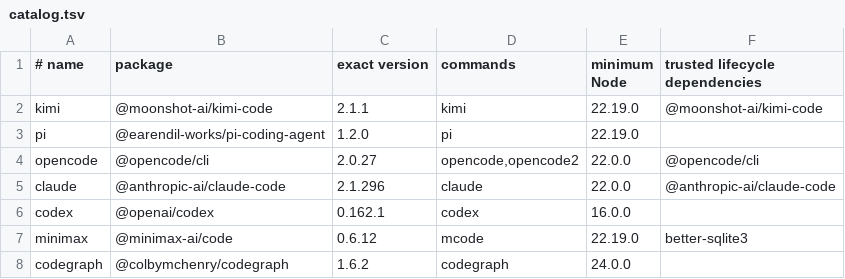
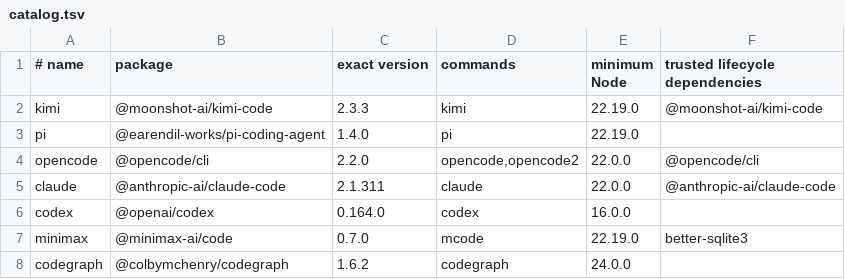
Before and after one commit to JoJoTsui/dotfiles, a TSV file: deployment/agents/catalog.tsv, drawn as a sheet.

Commit message:
[agents]: advance client pins to the installed releases
The device runs newer clients than the frozen catalog, so the repo no longer
described what the config templates are exercised against.

Pins advanced through `update_versions.py refresh` with the pinned Bun 1.3.11:
Claude Code 2.1.311, Codex 0.164.0, Kimi Code 2.3.3, OpenCode 2.2.0, Pi 1.4.0,
MiniMax Code 0.7.0, and Qoder 1.1.80. Bun locks were regenerated per project and
`verify` accepted the frozen locks.

Configuration compatibility was re-checked against the installed binaries:
Codex prompt discovery, Pi's resource loader, Kimi/Claude skill command
advertisement, Kimi `doctor config`/`doctor tui`, and OpenCode's rendered
config plus skill discovery. OpenCode 2.2.0 starts its managed service for
`debug config`, so that diagnostic now passes `--standalone`; the Kimi
diagnostic receives the managed Node directory on PATH because its launcher
resolves `node` from PATH.

Docs carry the new versions and schema links; the verification note records the
re-run instead of rewriting the original ticket evidence.

```diff
--- a/deployment/agents/catalog.tsv
+++ b/deployment/agents/catalog.tsv
@@ -1,8 +1,8 @@
 # name|package|exact version|commands|minimum Node|trusted lifecycle dependencies
-kimi|@moonshot-ai/kimi-code|2.1.1|kimi|22.19.0|@moonshot-ai/kimi-code
-pi|@earendil-works/pi-coding-agent|1.2.0|pi|22.19.0|
-opencode|@opencode/cli|2.0.27|opencode,opencode2|22.0.0|@opencode/cli
-claude|@anthropic-ai/claude-code|2.1.296|claude|22.0.0|@anthropic-ai/claude-code
-codex|@openai/codex|0.162.1|codex|16.0.0|
-minimax|@minimax-ai/code|0.6.12|mcode|22.19.0|better-sqlite3
+kimi|@moonshot-ai/kimi-code|2.3.3|kimi|22.19.0|@moonshot-ai/kimi-code
+pi|@earendil-works/pi-coding-agent|1.4.0|pi|22.19.0|
+opencode|@opencode/cli|2.2.0|opencode,opencode2|22.0.0|@opencode/cli
+claude|@anthropic-ai/claude-code|2.1.311|claude|22.0.0|@anthropic-ai/claude-code
+codex|@openai/codex|0.164.0|codex|16.0.0|
+minimax|@minimax-ai/code|0.7.0|mcode|22.19.0|better-sqlite3
 codegraph|@colbymchenry/codegraph|1.6.2|codegraph|24.0.0|
```
Also changed, not shown: 18 other files.
